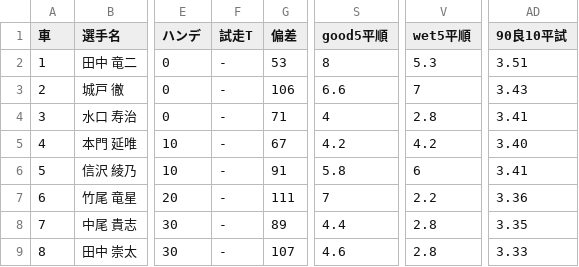
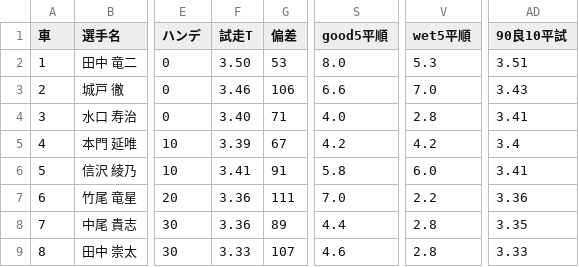
Before and after one commit to KomedawraOmusubi/autorace-ai_ticket, a CSV file: data/race_data_iizuka_1R.csv, drawn as a sheet; only a part is shown, gaps mark what is left out; the diff names each change by its address in the sheet, - before the commit and + after, or states it on an @@ line.

```diff
--- a/data/race_data_iizuka_1R.csv
+++ b/data/race_data_iizuka_1R.csv
-F2 (試走T): -
+F2 (試走T): 3.50
-S2 (good5平順): 8
+S2 (good5平順): 8.0
-F3 (試走T): -
+F3 (試走T): 3.46
-V3 (wet5平順): 7
+V3 (wet5平順): 7.0
-F4 (試走T): -
+F4 (試走T): 3.40
-S4 (good5平順): 4
+S4 (good5平順): 4.0
-F5 (試走T): -
+F5 (試走T): 3.39
-AD5 (90良10平試): 3.40
+AD5 (90良10平試): 3.4
-F6 (試走T): -
+F6 (試走T): 3.41
-V6 (wet5平順): 6
+V6 (wet5平順): 6.0
-F7:F8 (試走T): -
+F7:F8 (試走T): 3.36
-S7 (good5平順): 7
+S7 (good5平順): 7.0
-F9 (試走T): -
+F9 (試走T): 3.33
```
